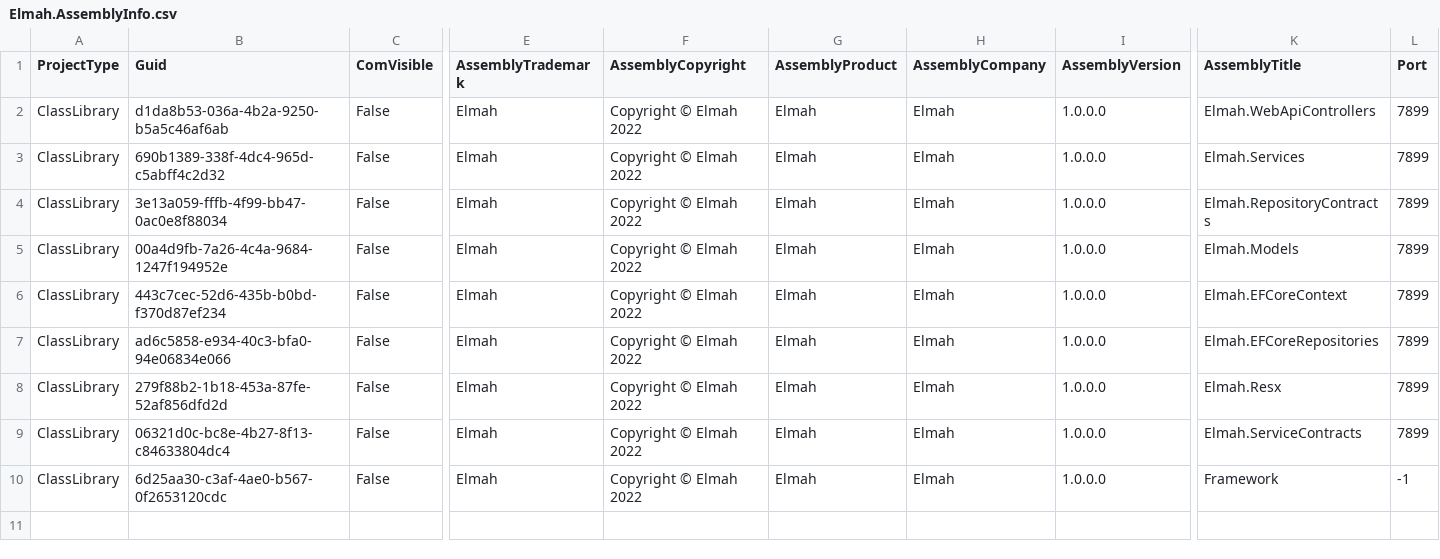
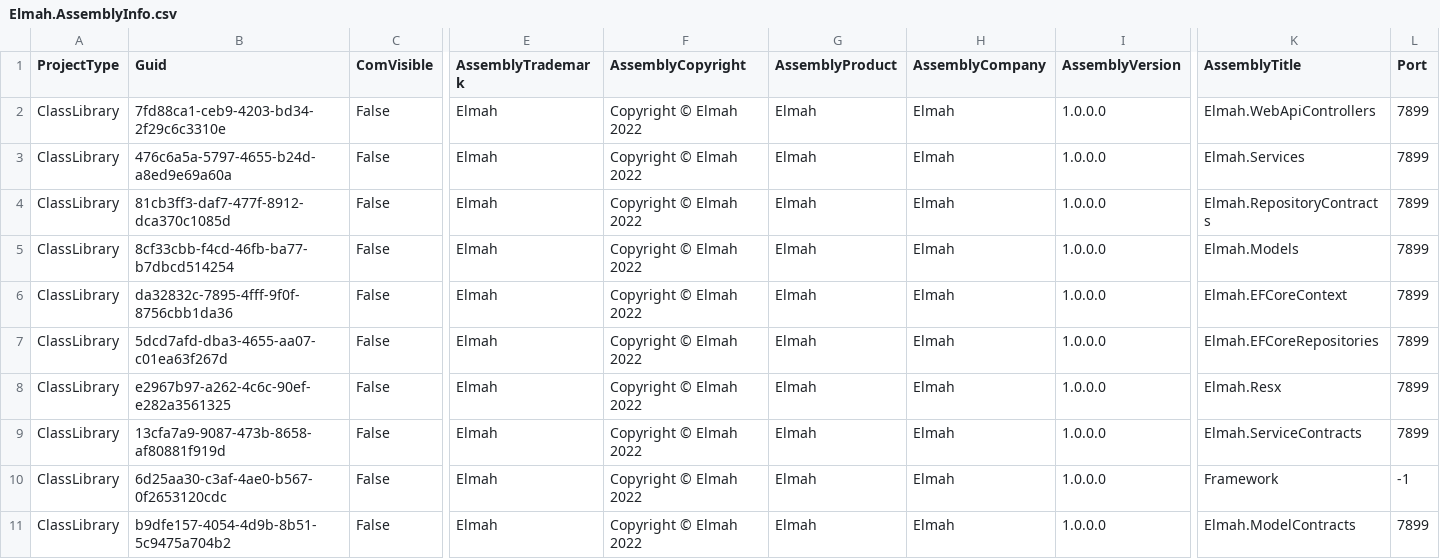
Before and after one commit to davidzhaoblog/Elmah, a CSV file: .cg/.persist/Elmah.AssemblyInfo.csv, drawn as a sheet; only a part is shown, gaps mark what is left out; rows hold the shown columns only; the diff names each change by its address in the sheet, - before the commit and + after, or states it on an @@ line.

Commit message:
.Net 6 Framework Project and Resource/Resx project

```diff
--- a/.cg/.persist/Elmah.AssemblyInfo.csv
+++ b/.cg/.persist/Elmah.AssemblyInfo.csv
-B2 (Guid): d1da8b53-036a-4b2a-9250-b5a5c46af6ab
+B2 (Guid): 7fd88ca1-ceb9-4203-bd34-2f29c6c3310e
-B3 (Guid): 690b1389-338f-4dc4-965d-c5abff4c2d32
+B3 (Guid): 476c6a5a-5797-4655-b24d-a8ed9e69a60a
-B4 (Guid): 3e13a059-fffb-4f99-bb47-0ac0e8f88034
+B4 (Guid): 81cb3ff3-daf7-477f-8912-dca370c1085d
-B5 (Guid): 00a4d9fb-7a26-4c4a-9684-1247f194952e
+B5 (Guid): 8cf33cbb-f4cd-46fb-ba77-b7dbcd514254
-B6 (Guid): 443c7cec-52d6-435b-b0bd-f370d87ef234
+B6 (Guid): da32832c-7895-4fff-9f0f-8756cbb1da36
-B7 (Guid): ad6c5858-e934-40c3-bfa0-94e06834e066
+B7 (Guid): 5dcd7afd-dba3-4655-aa07-c01ea63f267d
-B8 (Guid): 279f88b2-1b18-453a-87fe-52af856dfd2d
+B8 (Guid): e2967b97-a262-4c6c-90ef-e282a3561325
-B9 (Guid): 06321d0c-bc8e-4b27-8f13-c84633804dc4
+B9 (Guid): 13cfa7a9-9087-473b-8658-af80881f919d
+row 11: ClassLibrary | b9dfe157-4054-4d9b-8b51-5c9475a704b2 | False | Elmah | Copyright © Elmah 2022 | Elmah | Elmah | 1.0.0.0 | Elmah.ModelContracts | 7899
```
Also changed, not shown: 24 other files.
